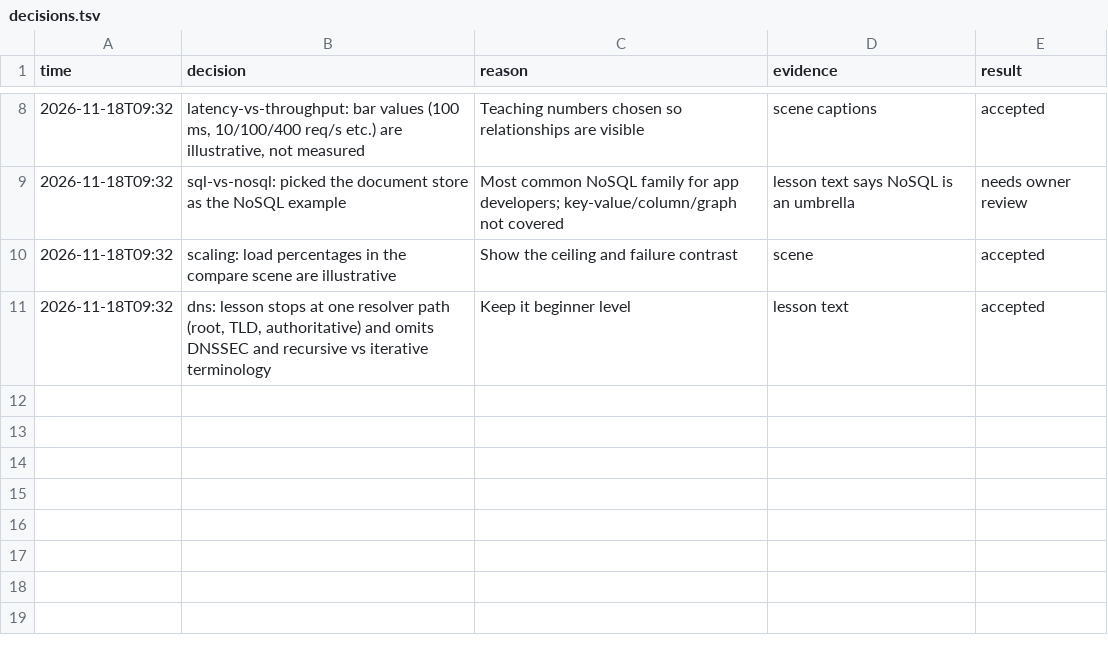
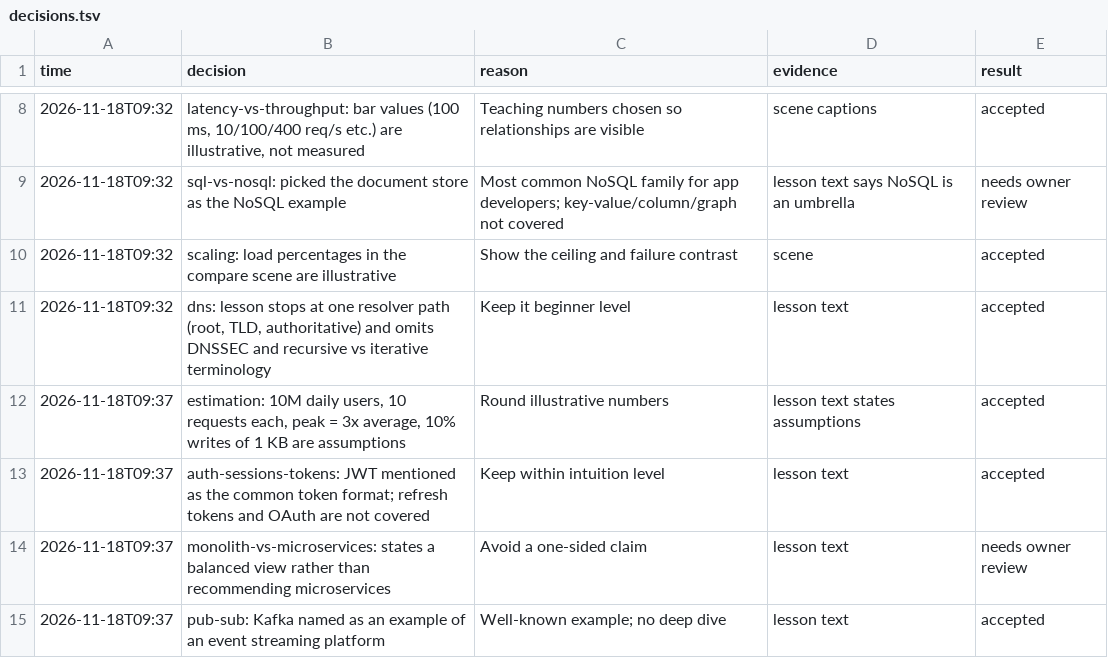
Before and after one commit to RakaPratama8/system-design-learning, a TSV file: decisions.tsv, drawn as a sheet; only a part is shown, gaps mark what is left out; the diff names each change by its address in the sheet, - before the commit and + after, or states it on an @@ line.

Commit message:
content: level 2 lessons

```diff
--- a/decisions.tsv
+++ b/decisions.tsv
+row 12: 2026-11-18T09:37 | estimation: 10M daily users, 10 requests each, peak = 3x average, 10% writes of 1 KB are assumptions | Round illustrative numbers | lesson text states assumptions | accepted
+row 13: 2026-11-18T09:37 | auth-sessions-tokens: JWT mentioned as the common token format; refresh tokens and OAuth are not covered | Keep within intuition level | lesson text | accepted
+row 14: 2026-11-18T09:37 | monolith-vs-microservices: states a balanced view rather than recommending microservices | Avoid a one-sided claim | lesson text | needs owner review
+row 15: 2026-11-18T09:37 | pub-sub: Kafka named as an example of an event streaming platform | Well-known example; no deep dive | lesson text | accepted
```
Also changed, not shown: 8 other files.
